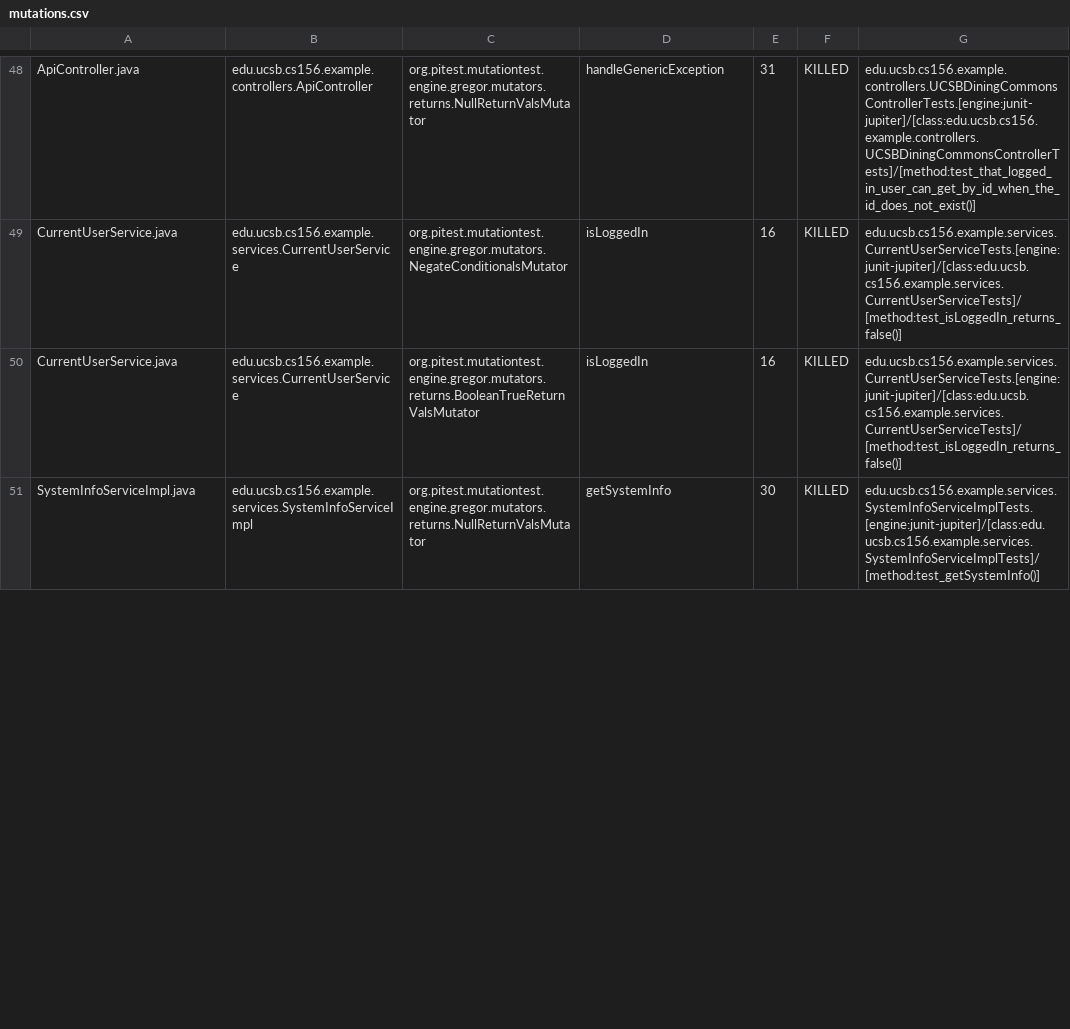
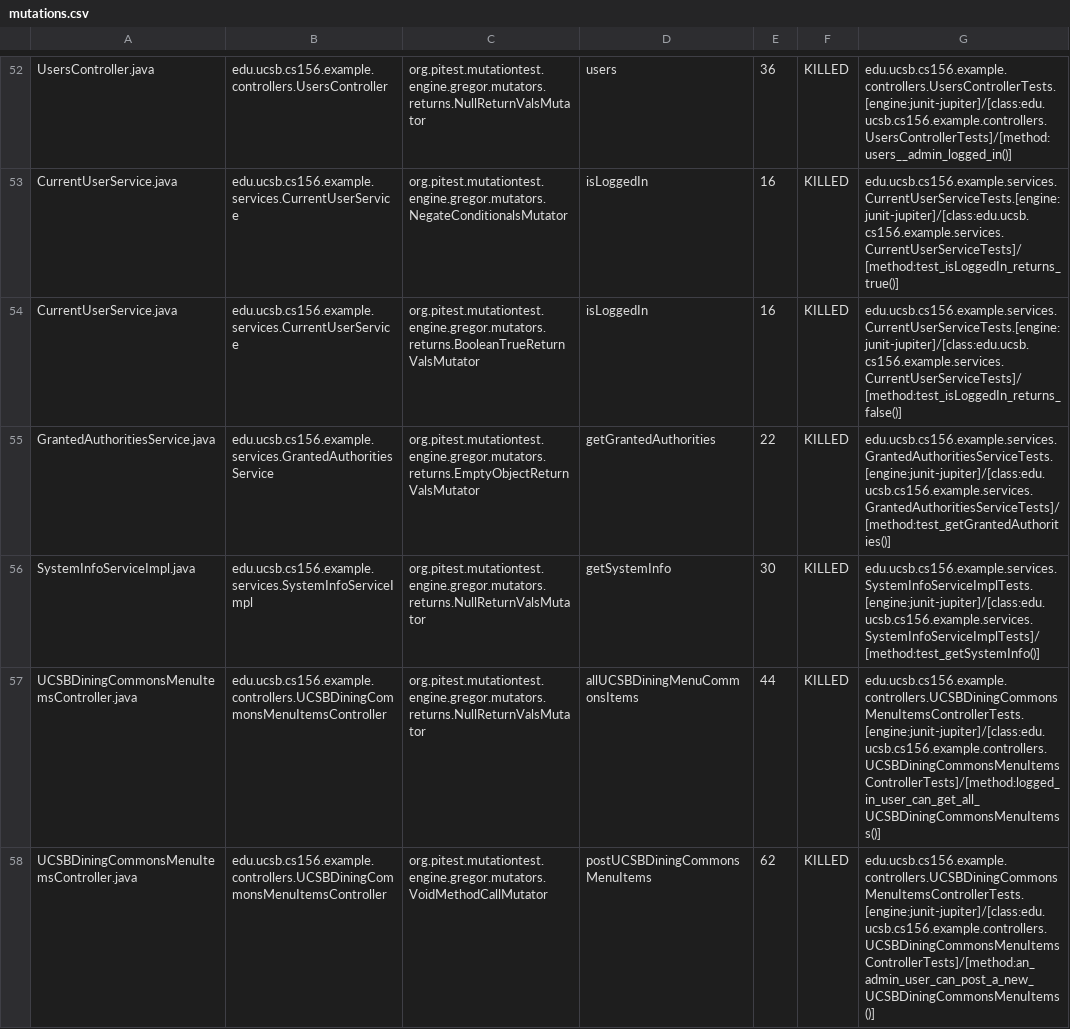
Before and after one commit to ucsb-cs156-f23/team02-f23-5pm-2, a CSV file: pitest/mutations.csv, drawn as a sheet; only a part is shown, gaps mark what is left out; addresses are those after the commit; the diff covers the shown part only; the diff names each change by its address in the sheet, - before the commit and + after, or states it on an @@ line.

Commit message:
Deploying to gh-pages from @ ucsb-cs156-f23/team02-f23-5pm-2@8eb4fe00cc479e382f9a2ac47f17f7e244861b62 🚀

```diff
--- a/pitest/mutations.csv
+++ b/pitest/mutations.csv
-A52: ApiController.java
+A52: UsersController.java
-B52: edu.ucsb.cs156.example.controllers.ApiController
+B52: edu.ucsb.cs156.example.controllers.UsersController
-D52: handleGenericException
+D52: users
-E52: 31
+E52: 36
-G52: edu.ucsb.cs156.example.controllers.UCSBDiningCommonsControllerTests.[engine:junit-jupiter]/[class:edu.ucsb.cs156.example.controllers.UCSBDiningCommonsControllerTests]/[method:test_that_logged_in_user_can_get_by_id_when_the_id_does_not_exist()]
+G52: edu.ucsb.cs156.example.controllers.UsersControllerTests.[engine:junit-jupiter]/[class:edu.ucsb.cs156.example.controllers.UsersControllerTests]/[method:users__admin_logged_in()]
-G53: edu.ucsb.cs156.example.services.CurrentUserServiceTests.[engine:junit-jupiter]/[class:edu.ucsb.cs156.example.services.CurrentUserServiceTests]/[method:test_isLoggedIn_returns_false()]
+G53: edu.ucsb.cs156.example.services.CurrentUserServiceTests.[engine:junit-jupiter]/[class:edu.ucsb.cs156.example.services.CurrentUserServiceTests]/[method:test_isLoggedIn_returns_true()]
+row 57: UCSBDiningCommonsMenuItemsController.java | edu.ucsb.cs156.example.controllers.UCSBDiningCommonsMenuItemsController | org.pitest.mutationtest.engine.gregor.mutators.returns.NullReturnValsMutator | allUCSBDiningMenuCommonsItems | 44 | KILLED | edu.ucsb.cs156.example.controllers.UCSBDiningCommonsMenuItemsControllerTests.[engine:junit-jupiter]/[class:edu.ucsb.cs156.example.controllers.UCSBDiningCommonsMenuItemsControllerTests]/[method:logged_in_user_can_get_all_UCSBDiningCommonsMenuItemss()]
+row 58: UCSBDiningCommonsMenuItemsController.java | edu.ucsb.cs156.example.controllers.UCSBDiningCommonsMenuItemsController | org.pitest.mutationtest.engine.gregor.mutators.VoidMethodCallMutator | postUCSBDiningCommonsMenuItems | 62 | KILLED | edu.ucsb.cs156.example.controllers.UCSBDiningCommonsMenuItemsControllerTests.[engine:junit-jupiter]/[class:edu.ucsb.cs156.example.controllers.UCSBDiningCommonsMenuItemsControllerTests]/[method:an_admin_user_can_post_a_new_UCSBDiningCommonsMenuItems()]
```
Also changed, not shown: 4 added rows, 1 removed row, 27 moved rows and 5 edited cells elsewhere in this file, 15 other files.
